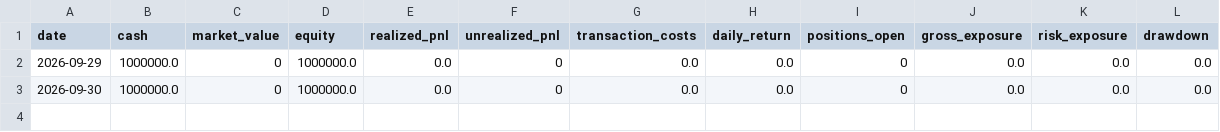
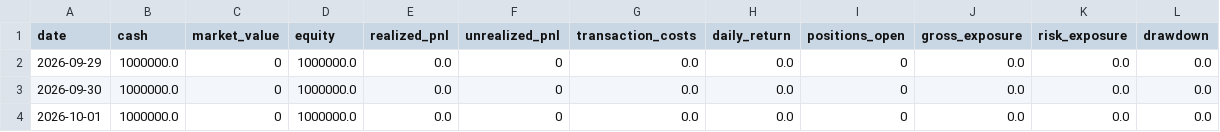
Before and after one commit to kunal-gswm/quant-strategy, a CSV file: results/forward/forward_portfolio_history.csv, drawn as a sheet.

```diff
--- a/results/forward/forward_portfolio_history.csv
+++ b/results/forward/forward_portfolio_history.csv
@@ -3 +3,2 @@ date,cash,market_value,equity,realized_pnl,unrealized_pnl,transaction_costs,dail
 2026-09-30,1000000.0,0,1000000.0,0.0,0,0.0,0.0,0,0.0,0.0,0.0
+2026-10-01,1000000.0,0,1000000.0,0.0,0,0.0,0.0,0,0.0,0.0,0.0
```
Also changed, not shown: results/forward/forward_alerts.csv, results/forward/forward_runner_health.csv, 4 other files.
